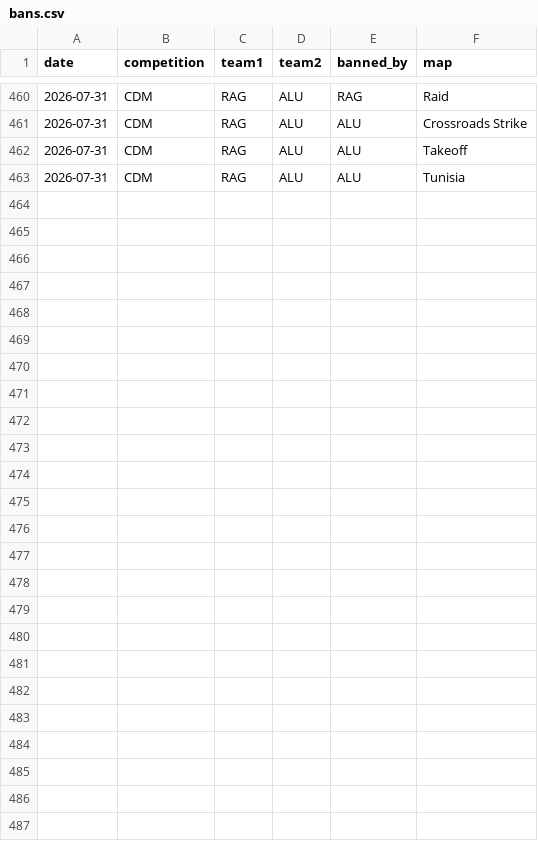
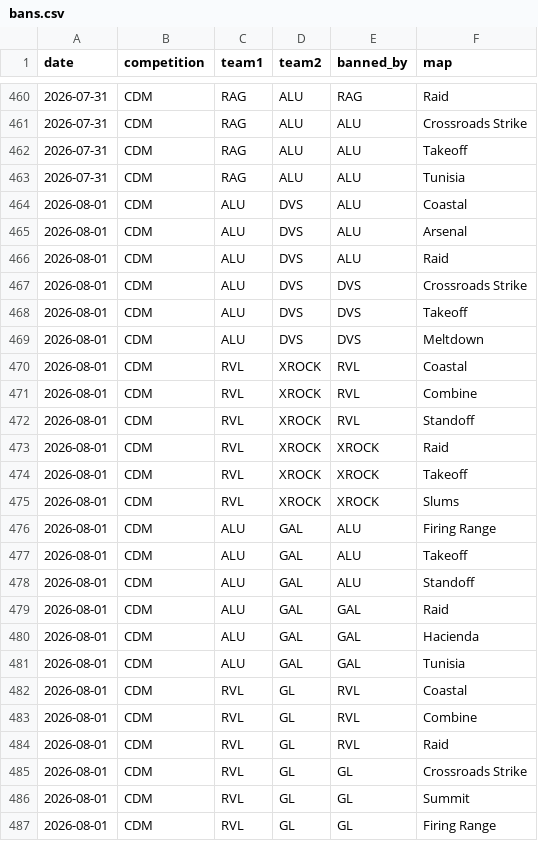
Before and after one commit to anshxl/cdm_stats, a CSV file: data/s2/bans.csv, drawn as a sheet; only a part is shown, gaps mark what is left out; the diff names each change by its address in the sheet, - before the commit and + after, or states it on an @@ line.

```diff
--- a/data/s2/bans.csv
+++ b/data/s2/bans.csv
+row 464: 2026-08-01 | CDM | ALU | DVS | ALU | Coastal
+row 465: 2026-08-01 | CDM | ALU | DVS | ALU | Arsenal
+row 466: 2026-08-01 | CDM | ALU | DVS | ALU | Raid
+row 467: 2026-08-01 | CDM | ALU | DVS | DVS | Crossroads Strike
+row 468: 2026-08-01 | CDM | ALU | DVS | DVS | Takeoff
+row 469: 2026-08-01 | CDM | ALU | DVS | DVS | Meltdown
+row 470: 2026-08-01 | CDM | RVL | XROCK | RVL | Coastal
+row 471: 2026-08-01 | CDM | RVL | XROCK | RVL | Combine
+row 472: 2026-08-01 | CDM | RVL | XROCK | RVL | Standoff
+row 473: 2026-08-01 | CDM | RVL | XROCK | XROCK | Raid
+row 474: 2026-08-01 | CDM | RVL | XROCK | XROCK | Takeoff
+row 475: 2026-08-01 | CDM | RVL | XROCK | XROCK | Slums
+row 476: 2026-08-01 | CDM | ALU | GAL | ALU | Firing Range
+row 477: 2026-08-01 | CDM | ALU | GAL | ALU | Takeoff
+row 478: 2026-08-01 | CDM | ALU | GAL | ALU | Standoff
+row 479: 2026-08-01 | CDM | ALU | GAL | GAL | Raid
+row 480: 2026-08-01 | CDM | ALU | GAL | GAL | Hacienda
+row 481: 2026-08-01 | CDM | ALU | GAL | GAL | Tunisia
+row 482: 2026-08-01 | CDM | RVL | GL | RVL | Coastal
+row 483: 2026-08-01 | CDM | RVL | GL | RVL | Combine
+row 484: 2026-08-01 | CDM | RVL | GL | RVL | Raid
+row 485: 2026-08-01 | CDM | RVL | GL | GL | Crossroads Strike
+row 486: 2026-08-01 | CDM | RVL | GL | GL | Summit
+row 487: 2026-08-01 | CDM | RVL | GL | GL | Firing Range
```
Also changed, not shown: data/s2/matches.csv, data/s2/scrims_team.csv, 1 other file.
